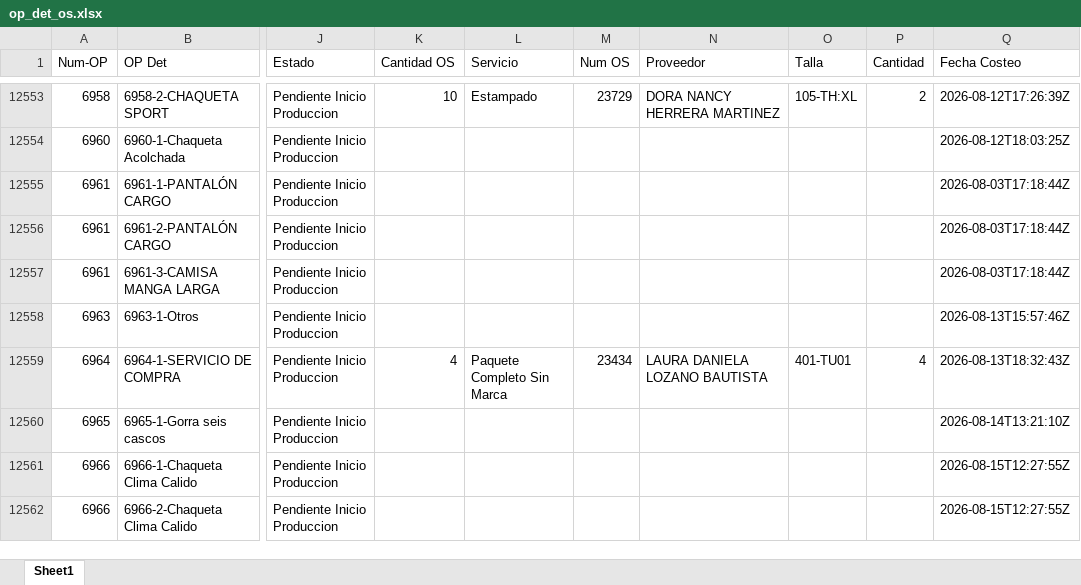
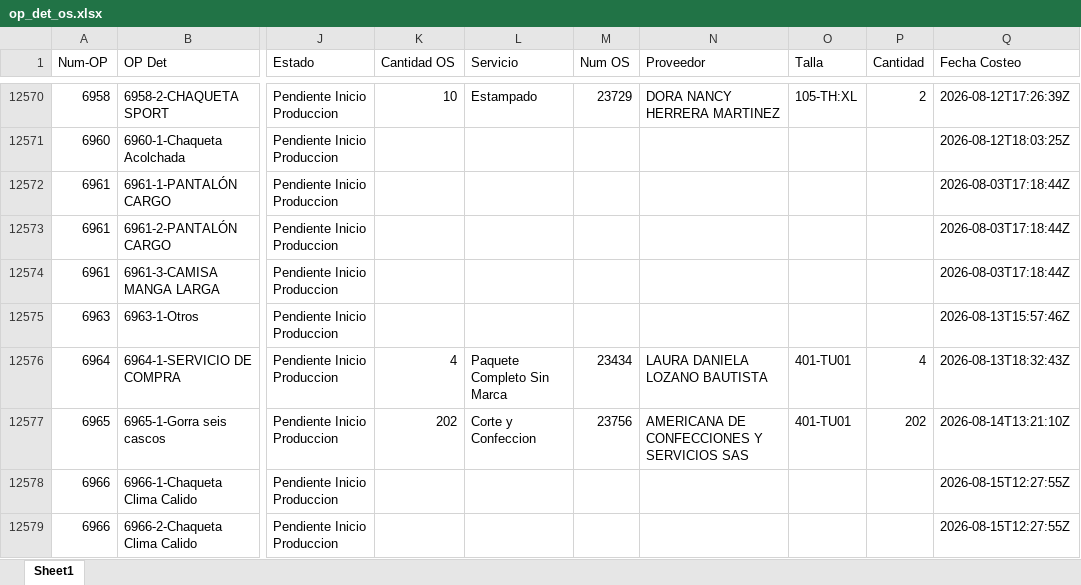
Before and after one commit to LalaSolarteW/actualizacion-ops-produccion, an Excel workbook: op_det_os.xlsx, sheet Sheet1, drawn as a sheet; only a part is shown, gaps mark what is left out; values as stored, in another font and other column widths than the file's, no borders; addresses are those after the commit; the diff covers the shown part only; the diff names each change by its address in the sheet, - before the commit and + after, or states it on an @@ line.

```diff
--- a/op_det_os.xlsx (sheet Sheet1)
+++ b/op_det_os.xlsx (sheet Sheet1)
-K12577 (Cantidad OS): (empty)
+K12577 (Cantidad OS): 202
-L12577 (Servicio): (empty)
+L12577 (Servicio): Corte y Confeccion
-M12577 (Num OS): (empty)
+M12577 (Num OS): 23756
-N12577 (Proveedor): (empty)
+N12577 (Proveedor): AMERICANA DE CONFECCIONES Y SERVICIOS SAS
-O12577 (Talla): (empty)
+O12577 (Talla): 401-TU01
-P12577 (Cantidad): (empty)
+P12577 (Cantidad): 202
```
Also changed, not shown: 17 added rows and 48 edited cells elsewhere in this sheet, op_det_completo.xlsx.
